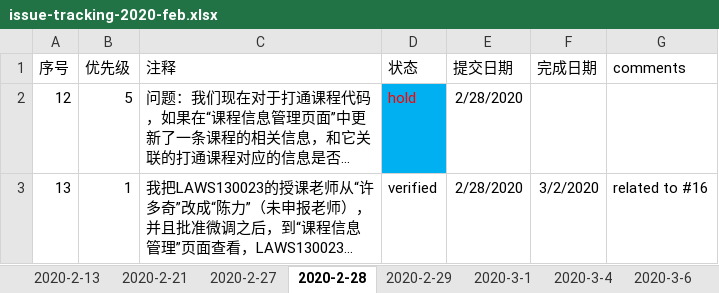
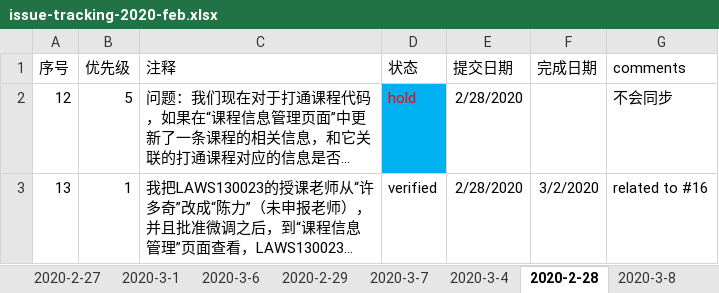
Before and after one commit to felixWEI/CM, an Excel workbook: issue-tracking-2020-feb.xlsx, sheet 2020-2-28, drawn as a sheet; long unchanged cells end in …; values as stored, in another font and other column widths than the file's, no borders; the diff names each change by its address in the sheet, - before the commit and + after, or states it on an @@ line.

```diff
--- a/issue-tracking-2020-feb.xlsx (sheet 2020-2-28)
+++ b/issue-tracking-2020-feb.xlsx (sheet 2020-2-28)
+sheet tab: 2020-3-8
@@ sheet tab order changed: 2020-2-27 | 2020-3-1 | 2020-3-6 | 2020-2-29 | 2020-3-7 | 2020-3-4 | 2020-2-28 | 2020-3-8 @@
-G2 (comments): (empty)
+G2 (comments): 不会同步
```
Also changed, not shown: sheet 2020-3-7, sheet 2020-3-4, sheet 2020-2-29, sheet 2020-3-6, 8 other files.
